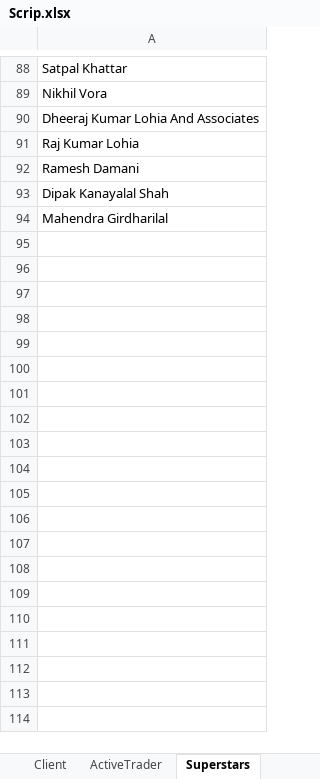
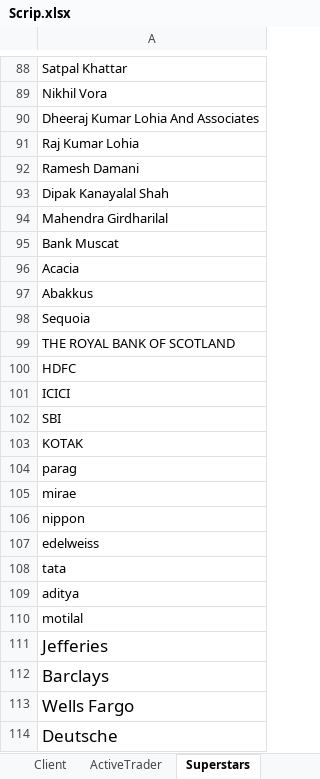
Before and after one commit to ranguchamy/ML_Indian_Stocks, an Excel workbook: Scrip.xlsx, sheet Superstars, drawn as a sheet; only a part is shown, gaps mark what is left out; values as stored, in another font and other column widths than the file's, no borders; the diff covers the shown part only; the diff names each change by its address in the sheet, - before the commit and + after, or states it on an @@ line.

```diff
--- a/Scrip.xlsx (sheet Superstars)
+++ b/Scrip.xlsx (sheet Superstars)
+row 95: Bank Muscat
+row 96: Acacia
+row 97: Abakkus
+row 98: Sequoia
+row 99: THE ROYAL BANK OF SCOTLAND
+row 100: HDFC
+row 101: ICICI
+row 102: SBI
+row 103: KOTAK
+row 104: parag
+row 105: mirae
+row 106: nippon
+row 107: edelweiss
+row 108: tata
+row 109: aditya
+row 110: motilal
+row 111: Jefferies
+row 112: Barclays
+row 113: Wells Fargo
+row 114: Deutsche
```
Also changed, not shown: 55 added rows elsewhere in this sheet, sheet Sentiment, sheet Top1000NSE, sheet Client, sheet PositiveNegative, sheet Sheet1, sheet Portfolio, other sheet tabs, 8 other files.
